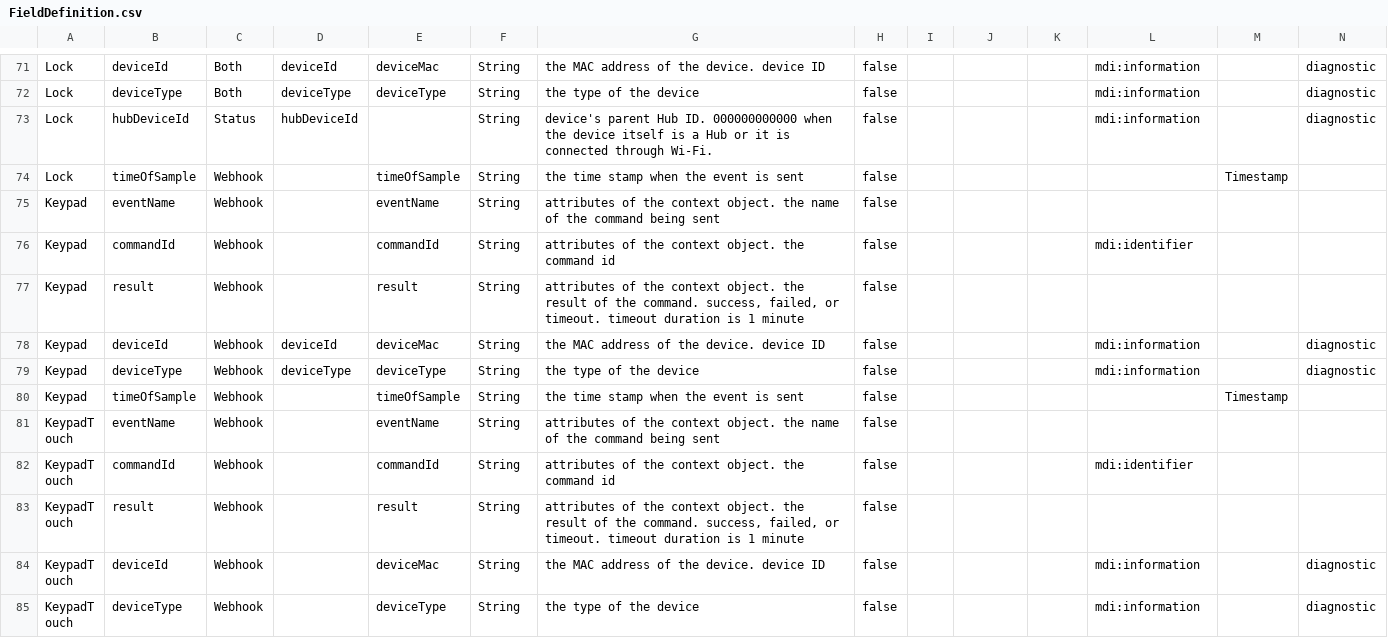
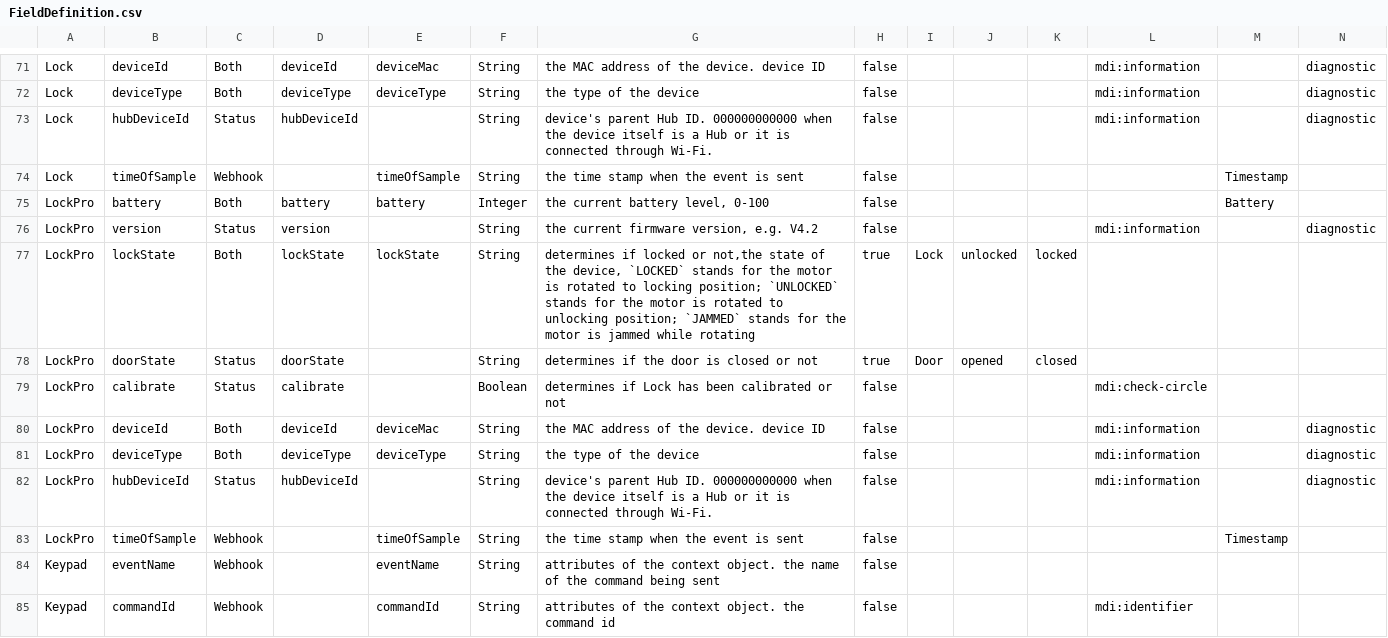
Before and after one commit to hsakoh/switchbot-mqtt, a CSV file: src/SwitchBotMqttApp/MasterData/FieldDefinition.csv, drawn as a sheet; only a part is shown, gaps mark what is left out; the shorter side is filled out with more unchanged rows; rows hold the shown columns only; the diff names each change by its address in the sheet, - before the commit and + after, or states it on an @@ line.

Commit message:
- Due to an update in the API specifications, support for one device has been added:     - Lock Pro

```diff
--- a/src/SwitchBotMqttApp/MasterData/FieldDefinition.csv
+++ b/src/SwitchBotMqttApp/MasterData/FieldDefinition.csv
+row 75: LockPro | battery | Both | battery | battery | Integer | the current battery level, 0-100 | false |  |  |  |  | Battery
+row 76: LockPro | version | Status | version |  | String | the current firmware version, e.g. V4.2 | false |  |  |  | mdi:information |  | diagnostic
+row 77: LockPro | lockState | Both | lockState | lockState | String | determines if locked or not,the state of the device, `LOCKED` stands for the motor is rotated to locking position; `UNLOCKED` stands for the motor is rotated to unlocking position; `JAMMED` stands for the motor is jammed while rotating | true | Lock | unlocked | locked
+row 78: LockPro | doorState | Status | doorState |  | String | determines if the door is closed or not | true | Door | opened | closed
+row 79: LockPro | calibrate | Status | calibrate |  | Boolean | determines if Lock has been calibrated or not | false |  |  |  | mdi:check-circle
+row 80: LockPro | deviceId | Both | deviceId | deviceMac | String | the MAC address of the device. device ID | false |  |  |  | mdi:information |  | diagnostic
+row 81: LockPro | deviceType | Both | deviceType | deviceType | String | the type of the device | false |  |  |  | mdi:information |  | diagnostic
+row 82: LockPro | hubDeviceId | Status | hubDeviceId |  | String | device's parent Hub ID. 000000000000 when the device itself is a Hub or it is connected through Wi-Fi. | false |  |  |  | mdi:information |  | diagnostic
+row 83: LockPro | timeOfSample | Webhook |  | timeOfSample | String | the time stamp when the event is sent | false |  |  |  |  | Timestamp
```
Also changed, not shown: src/SwitchBotMqttApp/MasterData/CommandDefinition.csv, src/SwitchBotMqttApp/MasterData/DeviceDefinition.csv, 5 other files.
